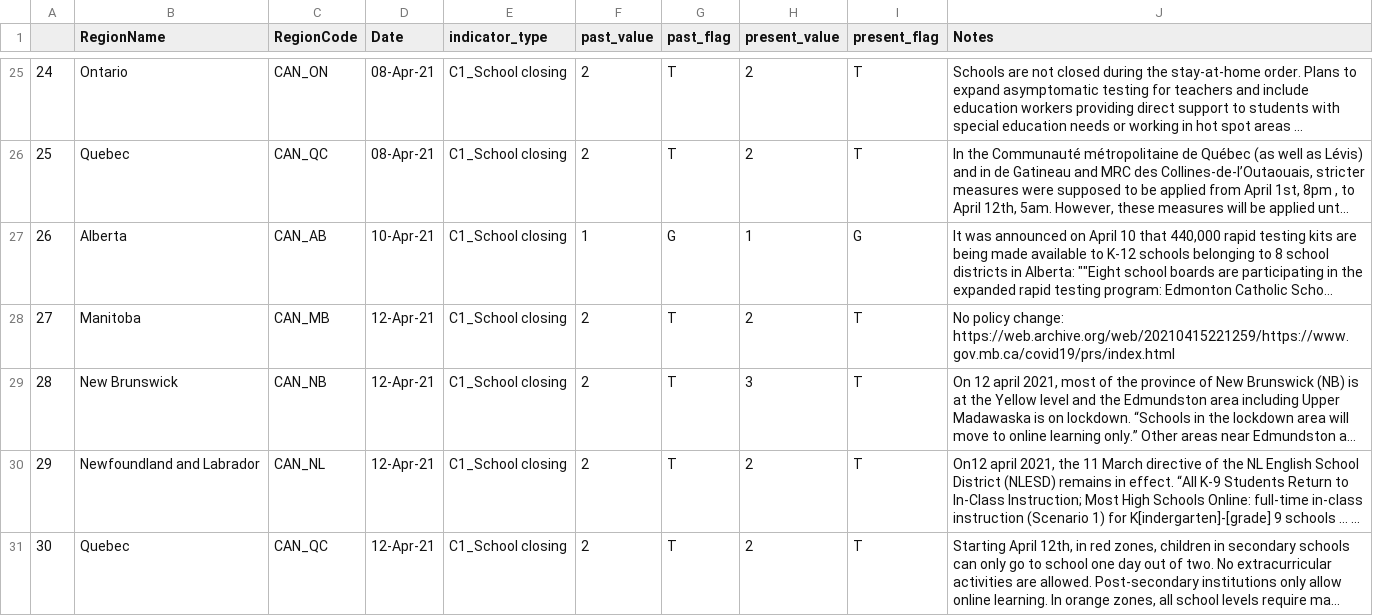
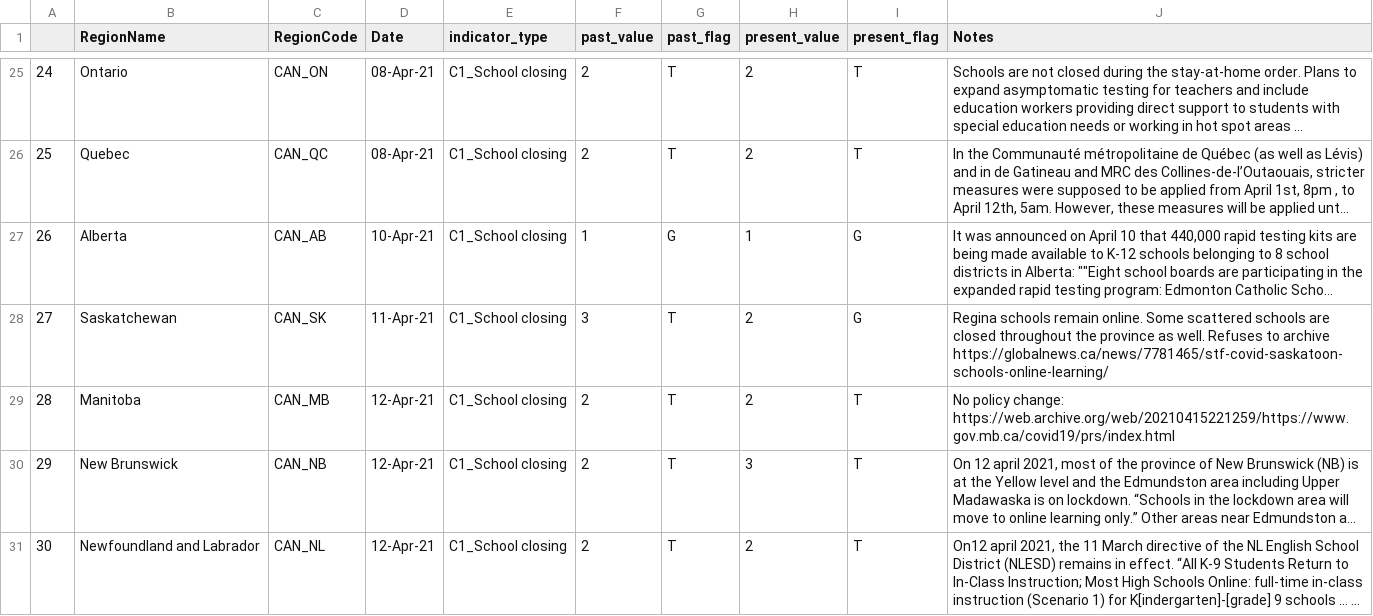
Before and after one commit to saptahash/BSGtracker_analysis, a CSV file: data/OxCGRT_CAN_changes.csv, drawn as a sheet; only a part is shown, gaps mark what is left out; the shorter side is filled out with more unchanged rows; long unchanged cells end in …; addresses are those after the commit; the diff covers the shown part only; the diff names each change by its address in the sheet, - before the commit and + after, or states it on an @@ line.

```diff
--- a/data/OxCGRT_CAN_changes.csv
+++ b/data/OxCGRT_CAN_changes.csv
+row 28: 27 | Saskatchewan | CAN_SK | 11-Apr-21 | C1_School closing | 3 | T | 2 | G | Regina schools remain online. Some scattered schools are closed throughout the province as well. Refuses to archive https://globalnews.ca/news/7781465/stf-covid-saskatoon-schools-online-learning/
@@ column A renumbered from row 29 down @@
```
Also changed, not shown: 7 added rows elsewhere in this file, 1 other file.
